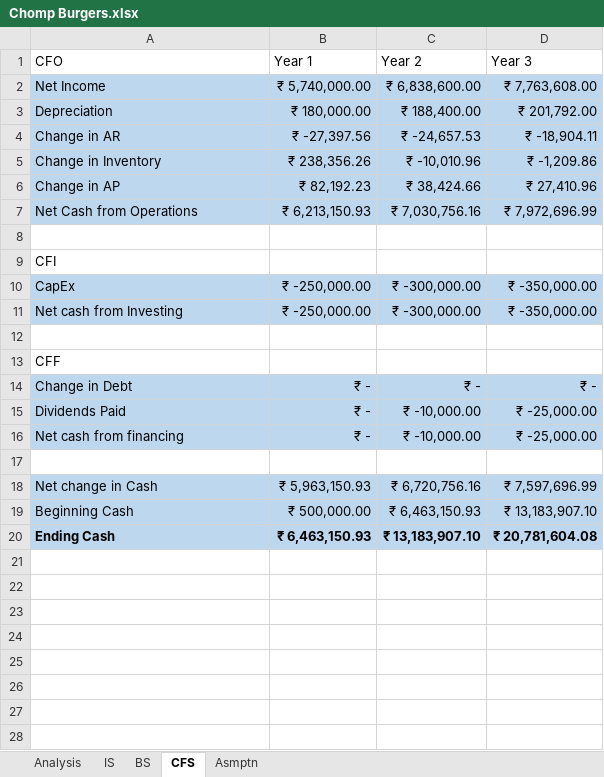
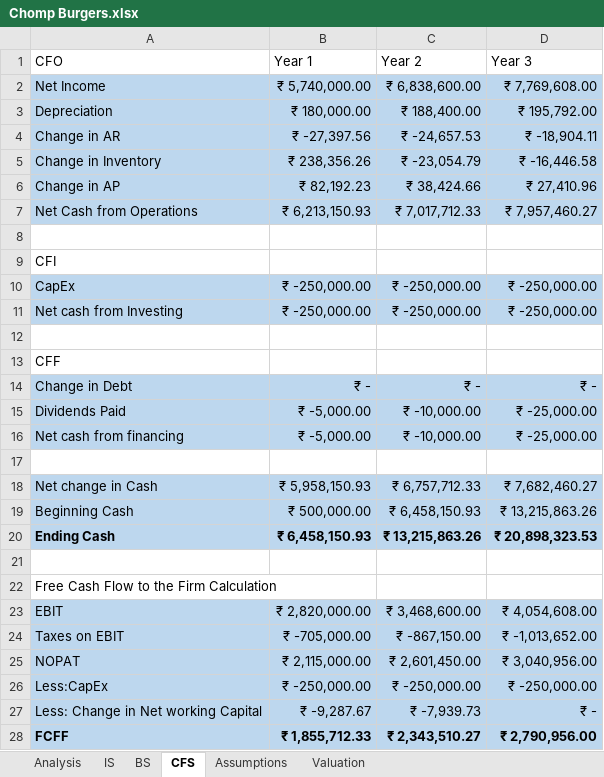
Before and after one commit to SwaRRo/3-financial-statements, an Excel workbook: Chomp Burgers.xlsx, sheet CFS, drawn as a sheet; values as stored, in another font and other column widths than the file's, no borders; the diff names each change by its address in the sheet, - before the commit and + after, or states it on an @@ line.

```diff
--- a/Chomp Burgers.xlsx (sheet CFS)
+++ b/Chomp Burgers.xlsx (sheet CFS)
-sheet tab: Asmptn
+sheet tab: Assumptions
+sheet tab: Valuation
-D2 (Year 3): ₹ 7,763,608.00
+D2 (Year 3): ₹ 7,769,608.00
-D3 (Year 3): ₹ 201,792.00
+D3 (Year 3): ₹ 195,792.00
-C5 (Year 2): ₹ -10,010.96
+C5 (Year 2): ₹ -23,054.79
-D5 (Year 3): ₹ -1,209.86
+D5 (Year 3): ₹ -16,446.58
-C7 (Year 2): ₹ 7,030,756.16
+C7 (Year 2): ₹ 7,017,712.33
-D7 (Year 3): ₹ 7,972,696.99
+D7 (Year 3): ₹ 7,957,460.27
-C10:C11 (Year 2): ₹ -300,000.00
+C10:C11 (Year 2): ₹ -250,000.00
-D10:D11 (Year 3): ₹ -350,000.00
+D10:D11 (Year 3): ₹ -250,000.00
-B15:B16 (Year 1): ₹ -
+B15:B16 (Year 1): ₹ -5,000.00
-B18 (Year 1): ₹ 5,963,150.93
+B18 (Year 1): ₹ 5,958,150.93
-C18 (Year 2): ₹ 6,720,756.16
+C18 (Year 2): ₹ 6,757,712.33
-D18 (Year 3): ₹ 7,597,696.99
+D18 (Year 3): ₹ 7,682,460.27
-C19 (Year 2): ₹ 6,463,150.93
+C19 (Year 2): ₹ 6,458,150.93
-D19 (Year 3): ₹ 13,183,907.10
+D19 (Year 3): ₹ 13,215,863.26
-B20 (Year 1): ₹ 6,463,150.93
+B20 (Year 1): ₹ 6,458,150.93
-C20 (Year 2): ₹ 13,183,907.10
+C20 (Year 2): ₹ 13,215,863.26
-D20 (Year 3): ₹ 20,781,604.08
+D20 (Year 3): ₹ 20,898,323.53
+row 21: (empty)
+row 22: Free Cash Flow to the Firm Calculation
+row 23: EBIT | ₹ 2,820,000.00 | ₹ 3,468,600.00 | ₹ 4,054,608.00
+row 24: Taxes on EBIT | ₹ -705,000.00 | ₹ -867,150.00 | ₹ -1,013,652.00
+row 25: NOPAT | ₹ 2,115,000.00 | ₹ 2,601,450.00 | ₹ 3,040,956.00
+row 26: Less:CapEx | ₹ -250,000.00 | ₹ -250,000.00 | ₹ -250,000.00
+row 27: Less: Change in Net working Capital | ₹ -9,287.67 | ₹ -7,939.73 | ₹ -
+row 28: FCFF | ₹ 1,855,712.33 | ₹ 2,343,510.27 | ₹ 2,790,956.00
```
Also changed, not shown: sheet Assumptions, sheet BS, sheet IS, sheet Analysis, formulas that keep their value.
